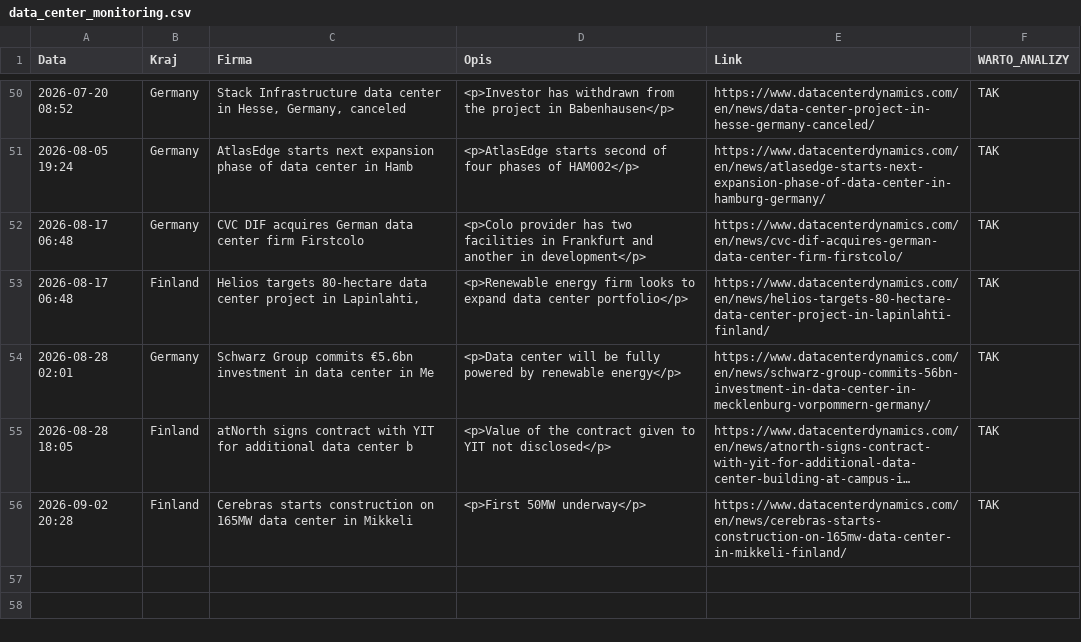
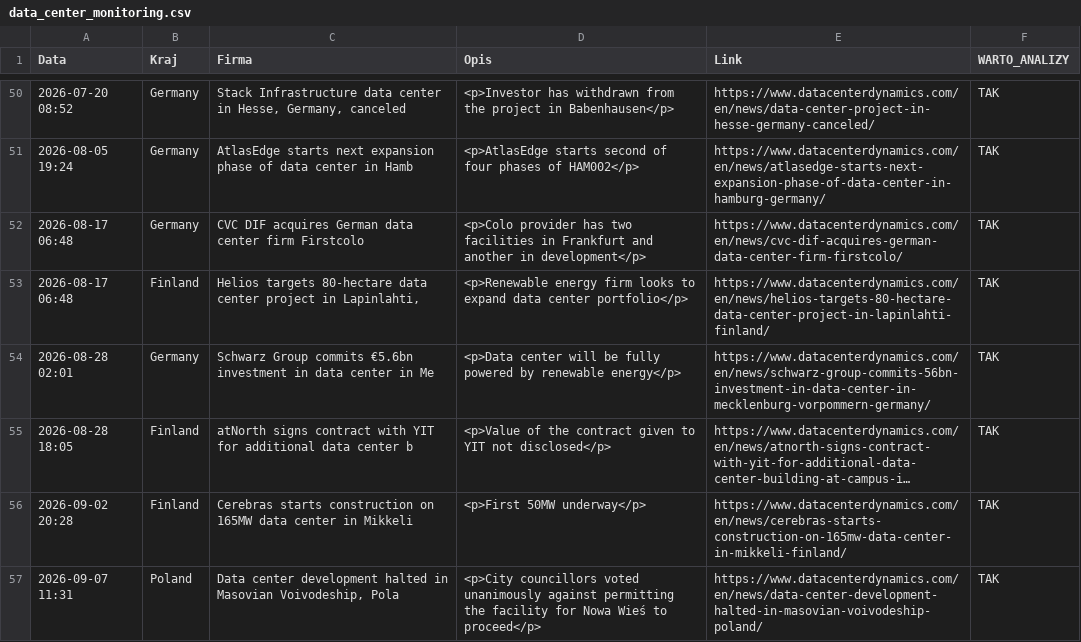
Before and after one commit to pjakobczyk/data-center-monitor, a CSV file: data_center_monitoring.csv, drawn as a sheet; only a part is shown, gaps mark what is left out; long unchanged cells end in ….

```diff
--- a/data_center_monitoring.csv
+++ b/data_center_monitoring.csv
@@ -56 +56,2 @@ Data,Kraj,Firma,Opis,Link,WARTO_ANALIZY
 2026-09-02 20:28,Finland,Cerebras starts construction on 165MW data center in Mikkeli,<p>First 50MW underway</p>,https://www.datacenterdynamics.com/en/news/cerebras-starts-construction-on-165mw-data-center-in-mikkeli-finland/,TAK
+2026-09-07 11:31,Poland,"Data center development halted in Masovian Voivodeship, Pola",<p>City councillors voted unanimously against permitting the facility for Nowa Wieś to proceed</p>,https://www.datacenterdynamics.com/en/news/data-center-development-halted-in-masovian-voivodeship-poland/,TAK
```
Also changed, not shown: 2 other files.
